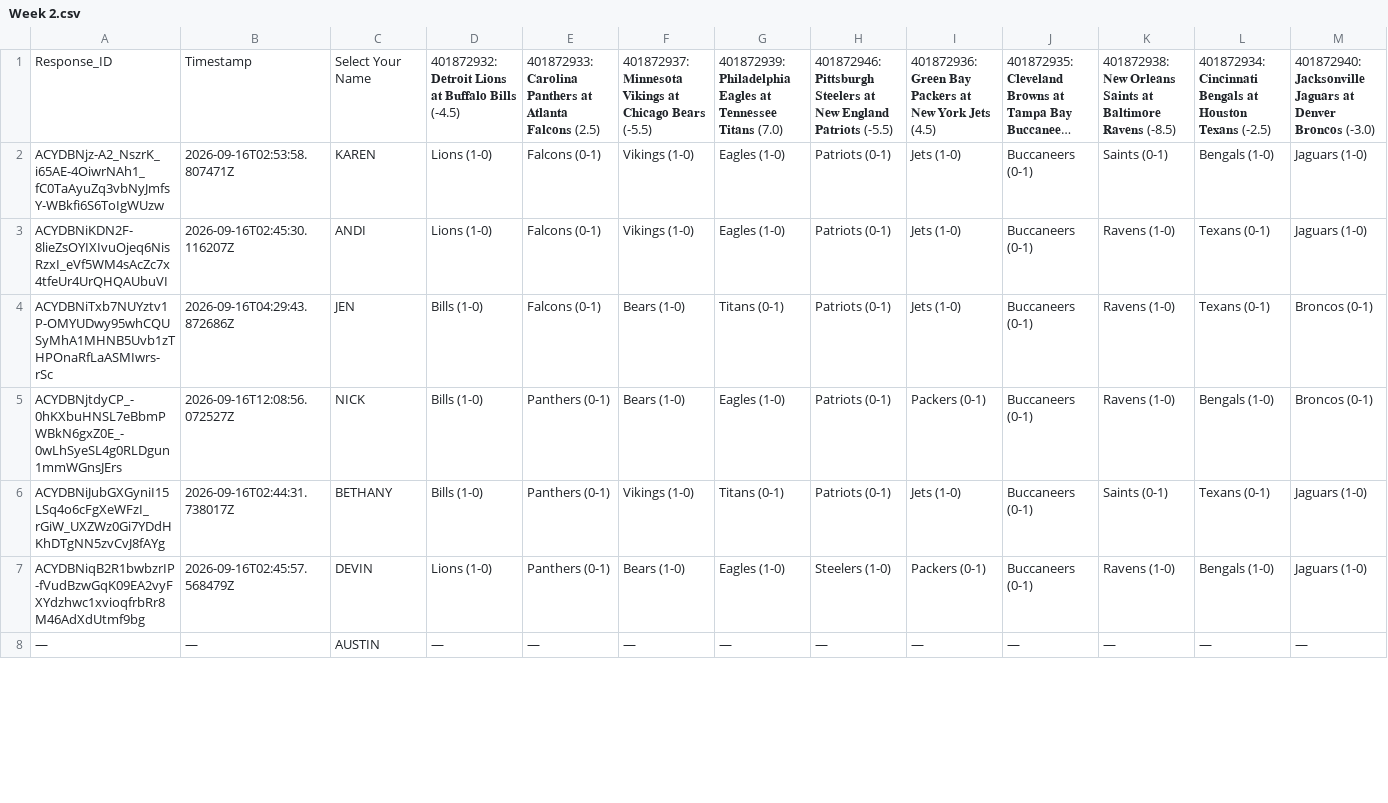
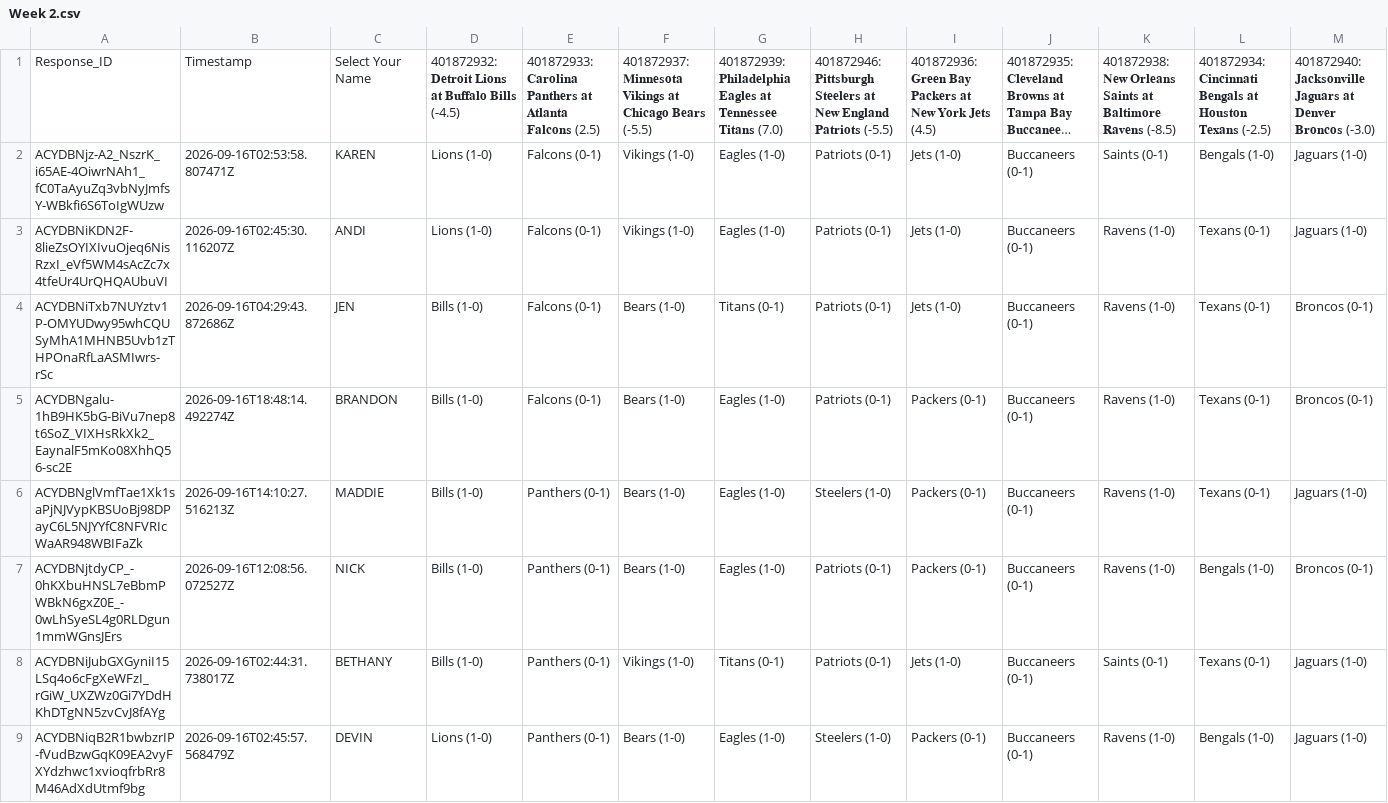
Before and after one commit to JDGehrke/Football_Pool, a CSV file: 2026/Week 2.csv, drawn as a sheet; only a part is shown; the shorter side is filled out with more unchanged rows; long unchanged cells end in …; rows hold the shown columns only; the diff covers the shown part only; the diff names each change by its address in the sheet, - before the commit and + after, or states it on an @@ line.

```diff
--- a/2026/Week 2.csv
+++ b/2026/Week 2.csv
+row 5: ACYDBNgalu-1hB9HK5bG-BiVu7nep8t6SoZ_VIXHsRkXk2_EaynalF5mKo08XhhQ56-sc2E | 2026-09-16T18:48:14.492274Z | BRANDON | Bills (1-0) | Falcons (0-1) | Bears (1-0) | Eagles (1-0) | Patriots (0-1) | Packers (0-1) | Buccaneers (0-1) | Ravens (1-0) | Texans (0-1) | Broncos (0-1)
+row 6: ACYDBNglVmfTae1Xk1saPjNJVypKBSUoBj98DPayC6L5NJYYfC8NFVRIcWaAR948WBIFaZk | 2026-09-16T14:10:27.516213Z | MADDIE | Bills (1-0) | Panthers (0-1) | Bears (1-0) | Eagles (1-0) | Steelers (1-0) | Packers (0-1) | Buccaneers (0-1) | Ravens (1-0) | Texans (0-1) | Jaguars (1-0)
```
Also changed, not shown: 1 added row and 3 removed rows elsewhere in this file, 1 other file.
